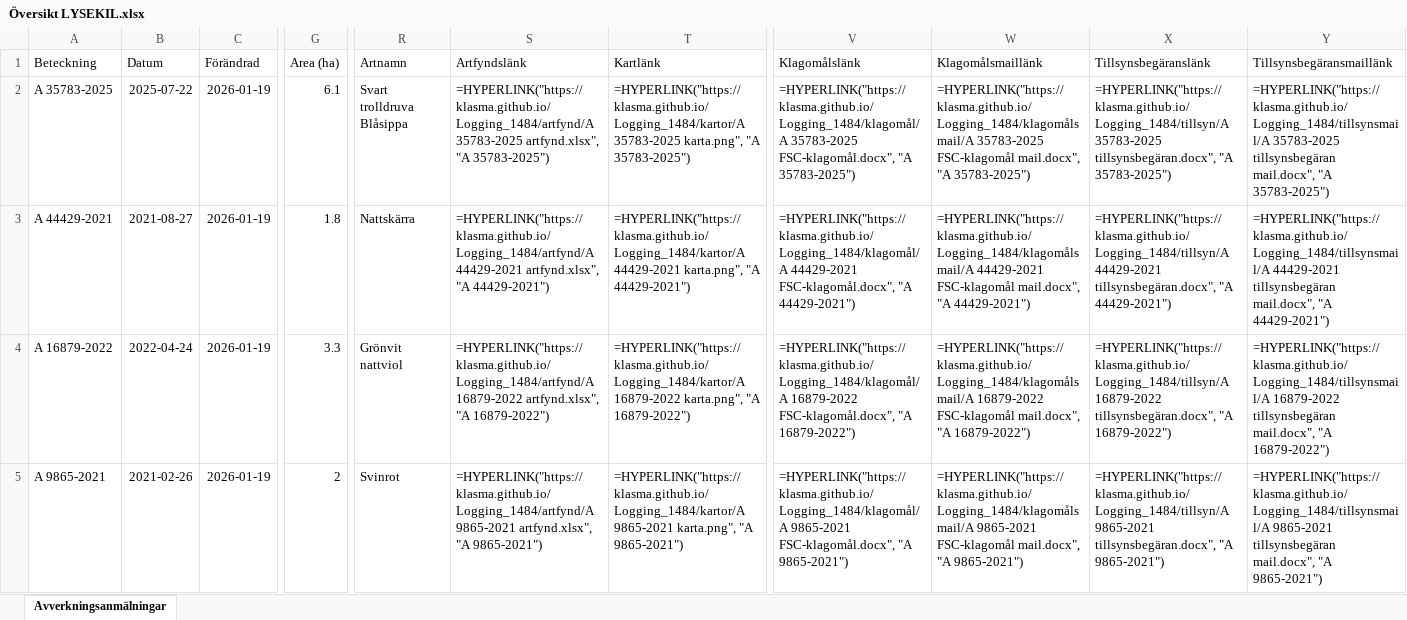
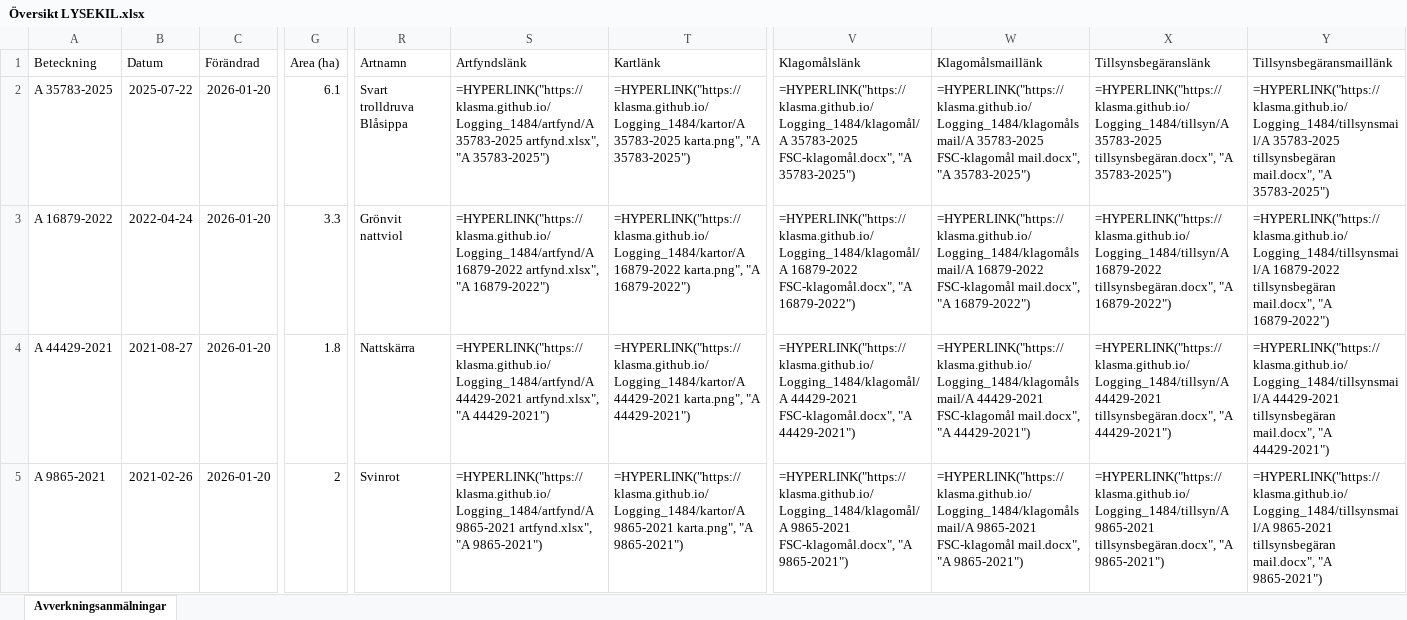
Before and after one commit to klasma/Logging_1484, an Excel workbook: Översikt LYSEKIL.xlsx, sheet Avverkningsanmälningar, drawn as a sheet; only a part is shown, gaps mark what is left out; values as stored, in another font and other column widths than the file's, no borders; formulas without a stored value are shown as written; the diff covers the shown part only; the diff names each change by its address in the sheet, - before the commit and + after, or states it on an @@ line.

```diff
--- a/Översikt LYSEKIL.xlsx (sheet Avverkningsanmälningar)
+++ b/Översikt LYSEKIL.xlsx (sheet Avverkningsanmälningar)
-C2:C5 (Förändrad): 2026-01-19
+C2:C5 (Förändrad): 2026-01-20
-A3 (Beteckning): A 44429-2021
+A3 (Beteckning): A 16879-2022
-B3 (Datum): 2021-08-27
+B3 (Datum): 2022-04-24
-G3 (Area (ha)): 1.8
+G3 (Area (ha)): 3.3
-R3 (Artnamn): Nattskärra
+R3 (Artnamn): Grönvit nattviol
-S3 (Artfyndslänk): =HYPERLINK("https://klasma.github.io/Logging_1484/artfynd/A 44429-2021 artfynd.xlsx", "A 44429-2021")
+S3 (Artfyndslänk): =HYPERLINK("https://klasma.github.io/Logging_1484/artfynd/A 16879-2022 artfynd.xlsx", "A 16879-2022")
-T3 (Kartlänk): =HYPERLINK("https://klasma.github.io/Logging_1484/kartor/A 44429-2021 karta.png", "A 44429-2021")
+T3 (Kartlänk): =HYPERLINK("https://klasma.github.io/Logging_1484/kartor/A 16879-2022 karta.png", "A 16879-2022")
-V3 (Klagomålslänk): =HYPERLINK("https://klasma.github.io/Logging_1484/klagomål/A 44429-2021 FSC-klagomål.docx", "A 44429-2021")
+V3 (Klagomålslänk): =HYPERLINK("https://klasma.github.io/Logging_1484/klagomål/A 16879-2022 FSC-klagomål.docx", "A 16879-2022")
-W3 (Klagomålsmaillänk): =HYPERLINK("https://klasma.github.io/Logging_1484/klagomålsmail/A 44429-2021 FSC-klagomål mail.docx", "A 44429-2021")
+W3 (Klagomålsmaillänk): =HYPERLINK("https://klasma.github.io/Logging_1484/klagomålsmail/A 16879-2022 FSC-klagomål mail.docx", "A 16879-2022")
-X3 (Tillsynsbegäranslänk): =HYPERLINK("https://klasma.github.io/Logging_1484/tillsyn/A 44429-2021 tillsynsbegäran.docx", "A 44429-2021")
+X3 (Tillsynsbegäranslänk): =HYPERLINK("https://klasma.github.io/Logging_1484/tillsyn/A 16879-2022 tillsynsbegäran.docx", "A 16879-2022")
-Y3 (Tillsynsbegäransmaillänk): =HYPERLINK("https://klasma.github.io/Logging_1484/tillsynsmail/A 44429-2021 tillsynsbegäran mail.docx", "A 44429-2021")
+Y3 (Tillsynsbegäransmaillänk): =HYPERLINK("https://klasma.github.io/Logging_1484/tillsynsmail/A 16879-2022 tillsynsbegäran mail.docx", "A 16879-2022")
-A4 (Beteckning): A 16879-2022
+A4 (Beteckning): A 44429-2021
-B4 (Datum): 2022-04-24
+B4 (Datum): 2021-08-27
-G4 (Area (ha)): 3.3
+G4 (Area (ha)): 1.8
-R4 (Artnamn): Grönvit nattviol
+R4 (Artnamn): Nattskärra
-S4 (Artfyndslänk): =HYPERLINK("https://klasma.github.io/Logging_1484/artfynd/A 16879-2022 artfynd.xlsx", "A 16879-2022")
+S4 (Artfyndslänk): =HYPERLINK("https://klasma.github.io/Logging_1484/artfynd/A 44429-2021 artfynd.xlsx", "A 44429-2021")
-T4 (Kartlänk): =HYPERLINK("https://klasma.github.io/Logging_1484/kartor/A 16879-2022 karta.png", "A 16879-2022")
+T4 (Kartlänk): =HYPERLINK("https://klasma.github.io/Logging_1484/kartor/A 44429-2021 karta.png", "A 44429-2021")
-V4 (Klagomålslänk): =HYPERLINK("https://klasma.github.io/Logging_1484/klagomål/A 16879-2022 FSC-klagomål.docx", "A 16879-2022")
+V4 (Klagomålslänk): =HYPERLINK("https://klasma.github.io/Logging_1484/klagomål/A 44429-2021 FSC-klagomål.docx", "A 44429-2021")
-W4 (Klagomålsmaillänk): =HYPERLINK("https://klasma.github.io/Logging_1484/klagomålsmail/A 16879-2022 FSC-klagomål mail.docx", "A 16879-2022")
+W4 (Klagomålsmaillänk): =HYPERLINK("https://klasma.github.io/Logging_1484/klagomålsmail/A 44429-2021 FSC-klagomål mail.docx", "A 44429-2021")
-X4 (Tillsynsbegäranslänk): =HYPERLINK("https://klasma.github.io/Logging_1484/tillsyn/A 16879-2022 tillsynsbegäran.docx", "A 16879-2022")
+X4 (Tillsynsbegäranslänk): =HYPERLINK("https://klasma.github.io/Logging_1484/tillsyn/A 44429-2021 tillsynsbegäran.docx", "A 44429-2021")
-Y4 (Tillsynsbegäransmaillänk): =HYPERLINK("https://klasma.github.io/Logging_1484/tillsynsmail/A 16879-2022 tillsynsbegäran mail.docx", "A 16879-2022")
+Y4 (Tillsynsbegäransmaillänk): =HYPERLINK("https://klasma.github.io/Logging_1484/tillsynsmail/A 44429-2021 tillsynsbegäran mail.docx", "A 44429-2021")
```
Also changed, not shown: 378 edited cells elsewhere in this sheet, artfynd/A 15108-2023 artfynd.xlsx, artfynd/A 16879-2022 artfynd.xlsx, 54 other files.
